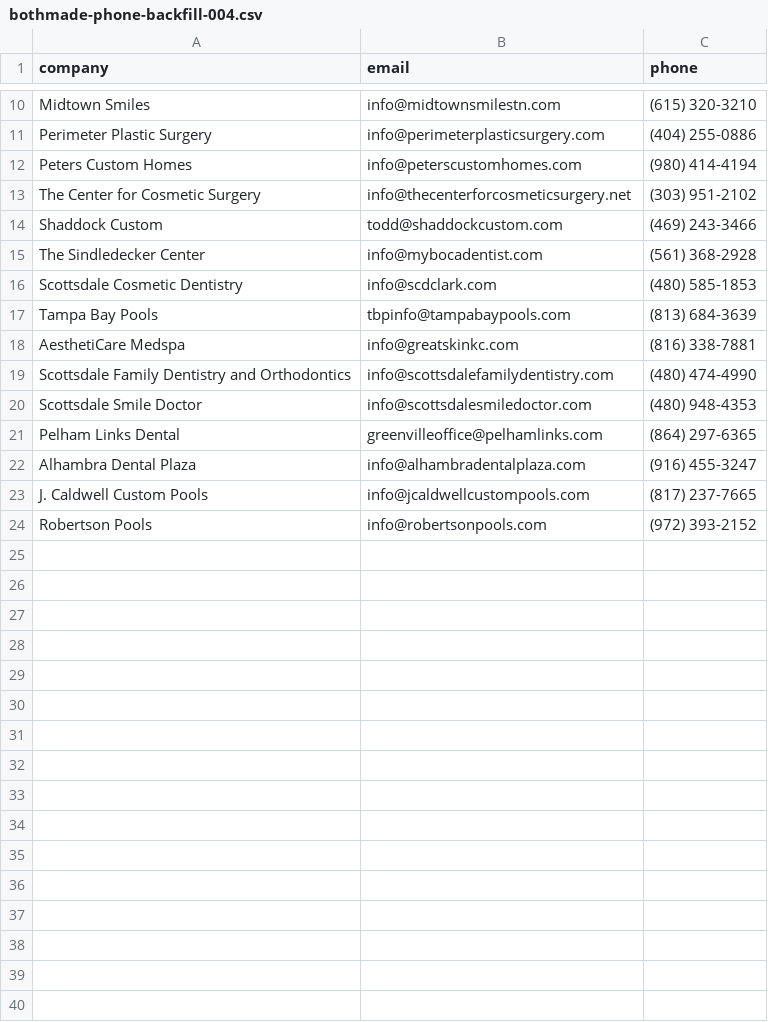
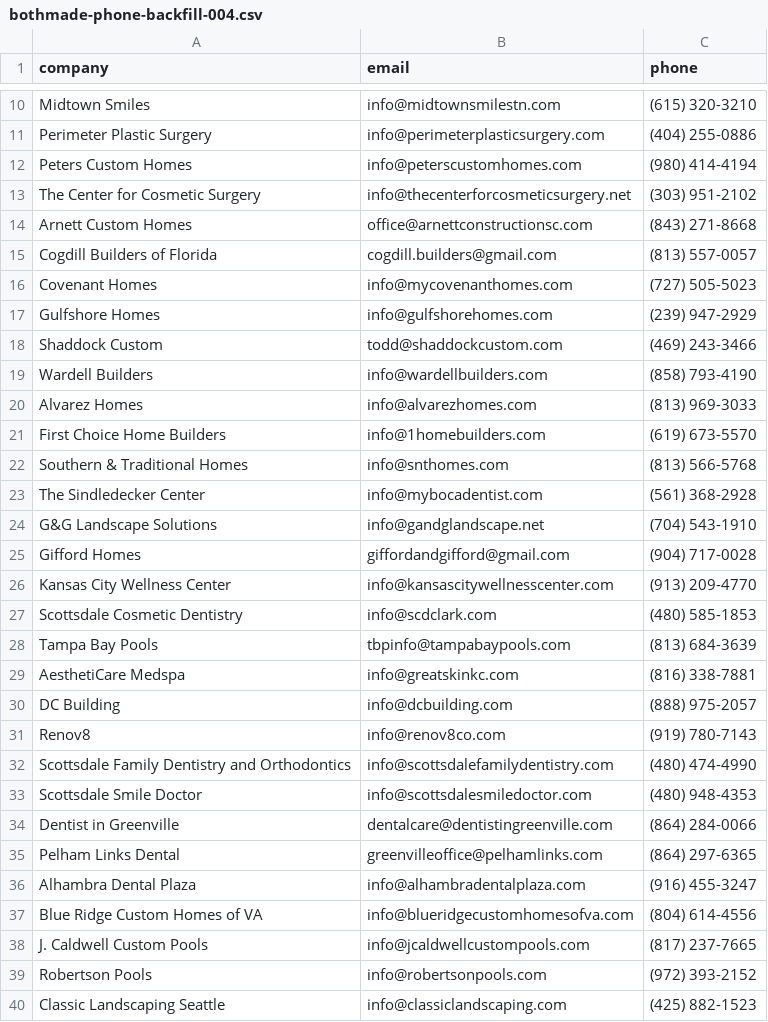
Before and after one commit to halalchristiano/bothmade, a CSV file: output/leads/bothmade-phone-backfill-004.csv, drawn as a sheet; only a part is shown, gaps mark what is left out; the diff covers the shown part only.

```diff
--- a/output/leads/bothmade-phone-backfill-004.csv
+++ b/output/leads/bothmade-phone-backfill-004.csv
@@ -13,4 +13,15 @@ Peters Custom Homes,info@peterscustomhomes.com,(980) 414-4194
 The Center for Cosmetic Surgery,info@thecenterforcosmeticsurgery.net,(303) 951-2102
+Arnett Custom Homes,office@arnettconstructionsc.com,(843) 271-8668
+Cogdill Builders of Florida,cogdill.builders@gmail.com,(813) 557-0057
+Covenant Homes,info@mycovenanthomes.com,(727) 505-5023
+Gulfshore Homes,info@gulfshorehomes.com,(239) 947-2929
 Shaddock Custom,todd@shaddockcustom.com,(469) 243-3466
+Wardell Builders,info@wardellbuilders.com,(858) 793-4190
+Alvarez Homes,info@alvarezhomes.com,(813) 969-3033
+First Choice Home Builders,info@1homebuilders.com,(619) 673-5570
+Southern & Traditional Homes,info@snthomes.com,(813) 566-5768
 The Sindledecker Center,info@mybocadentist.com,(561) 368-2928
+G&G Landscape Solutions,info@gandglandscape.net,(704) 543-1910
+Gifford Homes,giffordandgifford@gmail.com,(904) 717-0028
+Kansas City Wellness Center,info@kansascitywellnesscenter.com,(913) 209-4770
 Scottsdale Cosmetic Dentistry,info@scdclark.com,(480) 585-1853
@@ -18,7 +29,12 @@ Tampa Bay Pools,tbpinfo@tampabaypools.com,(813) 684-3639
 AesthetiCare Medspa,info@greatskinkc.com,(816) 338-7881
+DC Building,info@dcbuilding.com,(888) 975-2057
+Renov8,info@renov8co.com,(919) 780-7143
 Scottsdale Family Dentistry and Orthodontics,info@scottsdalefamilydentistry.com,(480) 474-4990
 Scottsdale Smile Doctor,info@scottsdalesmiledoctor.com,(480) 948-4353
+Dentist in Greenville,dentalcare@dentistingreenville.com,(864) 284-0066
 Pelham Links Dental,greenvilleoffice@pelhamlinks.com,(864) 297-6365
 Alhambra Dental Plaza,info@alhambradentalplaza.com,(916) 455-3247
+Blue Ridge Custom Homes of VA,info@blueridgecustomhomesofva.com,(804) 614-4556
 J. Caldwell Custom Pools,info@jcaldwellcustompools.com,(817) 237-7665
 Robertson Pools,info@robertsonpools.com,(972) 393-2152
+Classic Landscaping Seattle,info@classiclandscaping.com,(425) 882-1523
```
Also changed, not shown: 2 added rows elsewhere in this file, output/leads/bothmade-phone-backfill-ALL.csv, output/leads/phones-004.tsv, 1 other file.
